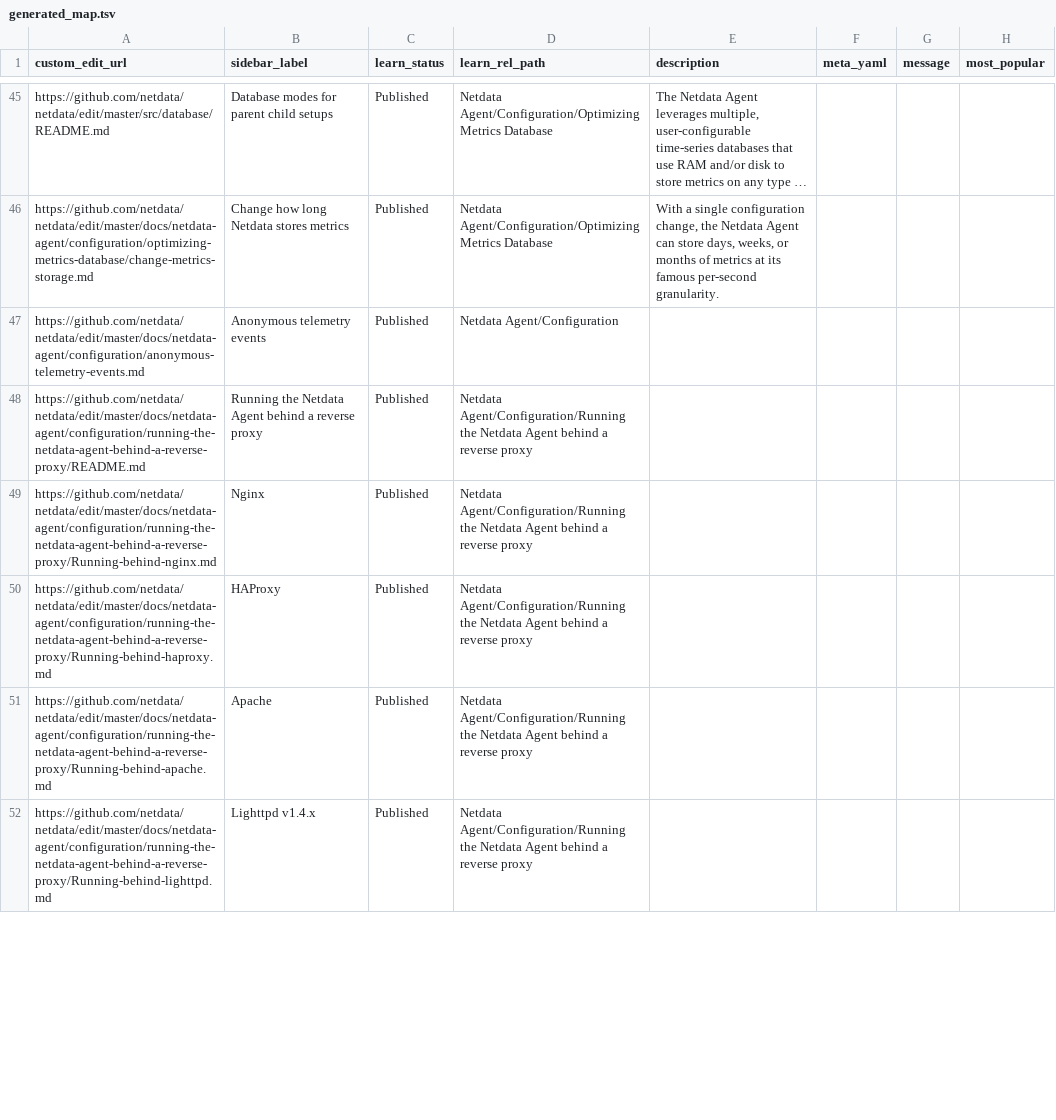
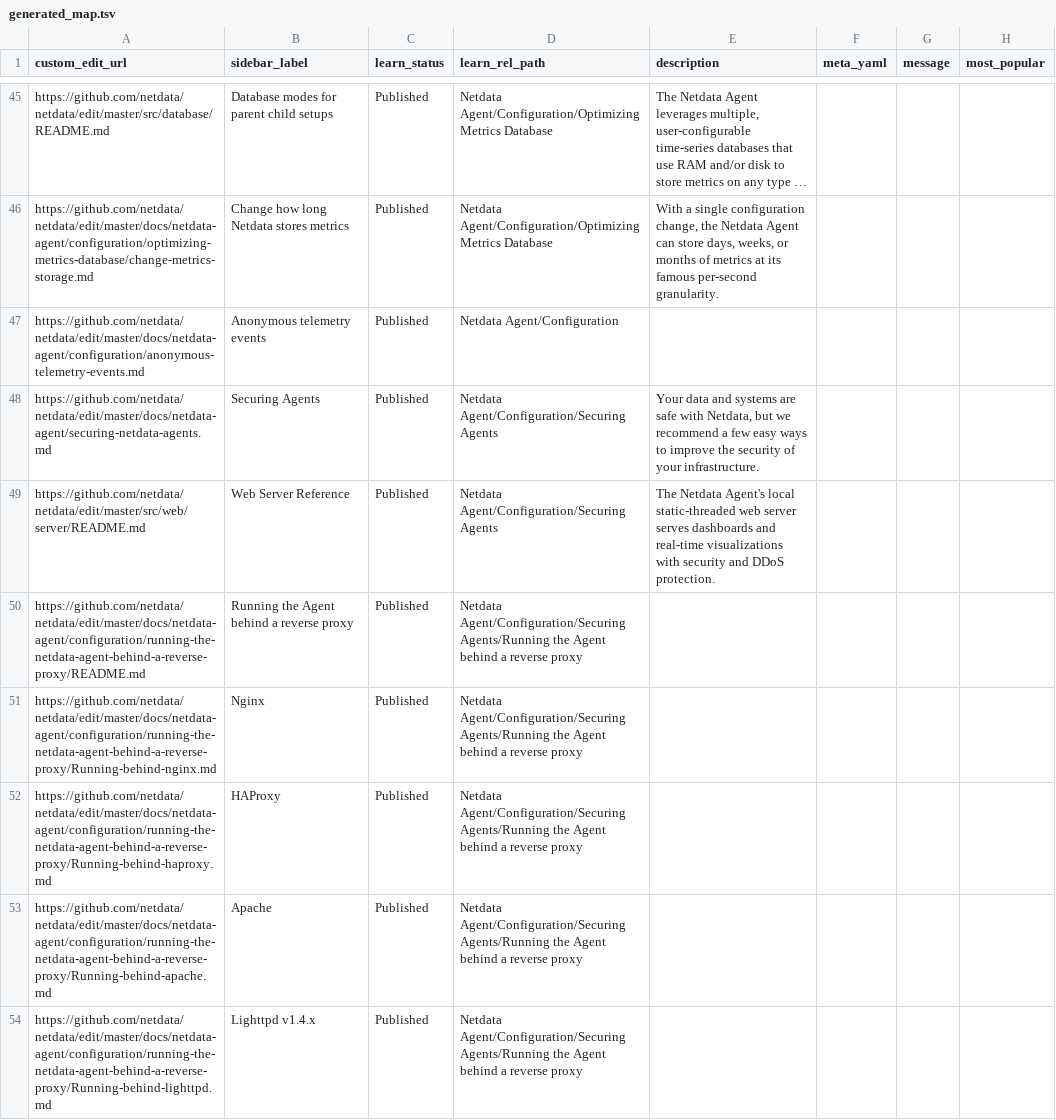
Before and after one commit to netdata/learn, a TSV file: ingest/generated_map.tsv, drawn as a sheet; only a part is shown, gaps mark what is left out; long unchanged cells end in …; the diff covers the shown part only.

```diff
--- a/ingest/generated_map.tsv
+++ b/ingest/generated_map.tsv
@@ -47,6 +47,8 @@ https://github.com/netdata/netdata/edit/master/docs/netdata-agent/configuration/
 https://github.com/netdata/netdata/edit/master/docs/netdata-agent/configuration/anonymous-telemetry-events.md	Anonymous telemetry events	Published	Netdata Agent/Configuration				
-https://github.com/netdata/netdata/edit/master/docs/netdata-agent/configuration/running-the-netdata-agent-behind-a-reverse-proxy/README.md	Running the Netdata Agent behind a reverse proxy	Published	Netdata Agent/Configuration/Running the Netdata Agent behind a reverse proxy				
-https://github.com/netdata/netdata/edit/master/docs/netdata-agent/configuration/running-the-netdata-agent-behind-a-reverse-proxy/Running-behind-nginx.md	Nginx	Published	Netdata Agent/Configuration/Running the Netdata Agent behind a reverse proxy				
-https://github.com/netdata/netdata/edit/master/docs/netdata-agent/configuration/running-the-netdata-agent-behind-a-reverse-proxy/Running-behind-haproxy.md	HAProxy	Published	Netdata Agent/Configuration/Running the Netdata Agent behind a reverse proxy				
-https://github.com/netdata/netdata/edit/master/docs/netdata-agent/configuration/running-the-netdata-agent-behind-a-reverse-proxy/Running-behind-apache.md	Apache	Published	Netdata Agent/Configuration/Running the Netdata Agent behind a reverse proxy				
-https://github.com/netdata/netdata/edit/master/docs/netdata-agent/configuration/running-the-netdata-agent-behind-a-reverse-proxy/Running-behind-lighttpd.md	Lighttpd v1.4.x	Published	Netdata Agent/Configuration/Running the Netdata Agent behind a reverse proxy				
+https://github.com/netdata/netdata/edit/master/docs/netdata-agent/securing-netdata-agents.md	Securing Agents	Published	Netdata Agent/Configuration/Securing Agents	Your data and systems are safe with Netdata, but we recommend a few easy ways to improve the security of your infrastructure.			
+https://github.com/netdata/netdata/edit/master/src/web/server/README.md	Web Server Reference	Published	Netdata Agent/Configuration/Securing Agents	The Netdata Agent's local static-threaded web server serves dashboards and real-time visualizations with security and DDoS protection.			
+https://github.com/netdata/netdata/edit/master/docs/netdata-agent/configuration/running-the-netdata-agent-behind-a-reverse-proxy/README.md	Running the Agent behind a reverse proxy	Published	Netdata Agent/Configuration/Securing Agents/Running the Agent behind a reverse proxy				
+https://github.com/netdata/netdata/edit/master/docs/netdata-agent/configuration/running-the-netdata-agent-behind-a-reverse-proxy/Running-behind-nginx.md	Nginx	Published	Netdata Agent/Configuration/Securing Agents/Running the Agent behind a reverse proxy				
+https://github.com/netdata/netdata/edit/master/docs/netdata-agent/configuration/running-the-netdata-agent-behind-a-reverse-proxy/Running-behind-haproxy.md	HAProxy	Published	Netdata Agent/Configuration/Securing Agents/Running the Agent behind a reverse proxy				
+https://github.com/netdata/netdata/edit/master/docs/netdata-agent/configuration/running-the-netdata-agent-behind-a-reverse-proxy/Running-behind-apache.md	Apache	Published	Netdata Agent/Configuration/Securing Agents/Running the Agent behind a reverse proxy				
+https://github.com/netdata/netdata/edit/master/docs/netdata-agent/configuration/running-the-netdata-agent-behind-a-reverse-proxy/Running-behind-lighttpd.md	Lighttpd v1.4.x	Published	Netdata Agent/Configuration/Securing Agents/Running the Agent behind a reverse proxy				
```
Also changed, not shown: 2 removed rows and 2 edited cells elsewhere in this file, ingest/one_commit_back_file-dict.tsv, 27 other files.
